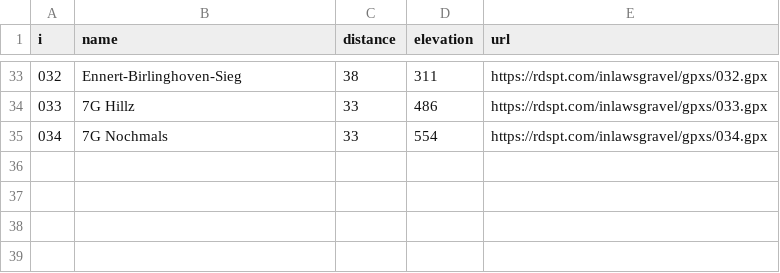
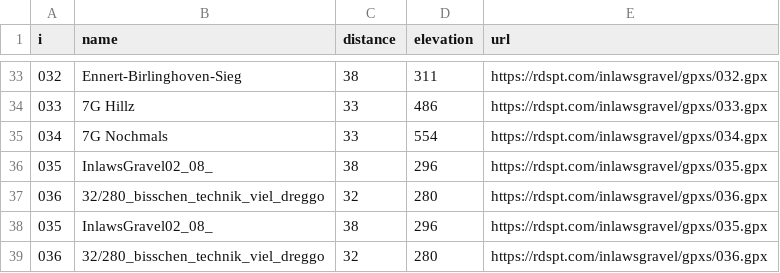
Before and after one commit to bearums/bearums.github.io, a CSV file: inlawsgravel/gpxs/info.csv, drawn as a sheet; only a part is shown, gaps mark what is left out; the diff names each change by its address in the sheet, - before the commit and + after, or states it on an @@ line.

```diff
--- a/inlawsgravel/gpxs/info.csv
+++ b/inlawsgravel/gpxs/info.csv
+row 36: 035 | InlawsGravel02_08_ | 38 | 296 | https://rdspt.com/inlawsgravel/gpxs/035.gpx
+row 37: 036 | 32/280_bisschen_technik_viel_dreggo | 32 | 280 | https://rdspt.com/inlawsgravel/gpxs/036.gpx
+row 38: 035 | InlawsGravel02_08_ | 38 | 296 | https://rdspt.com/inlawsgravel/gpxs/035.gpx
+row 39: 036 | 32/280_bisschen_technik_viel_dreggo | 32 | 280 | https://rdspt.com/inlawsgravel/gpxs/036.gpx
```
Also changed, not shown: 2 other files.
